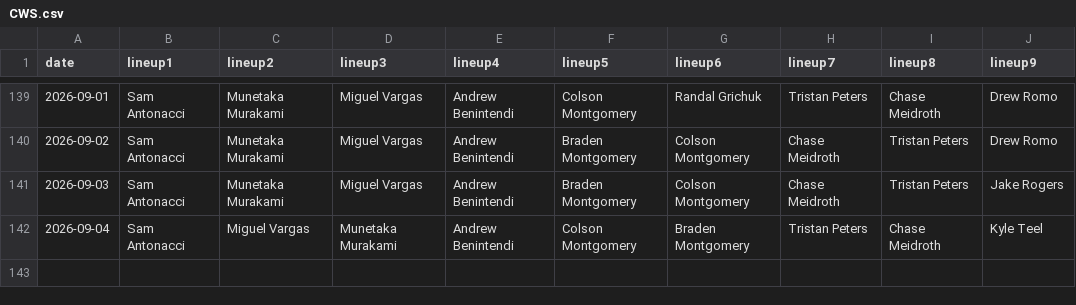
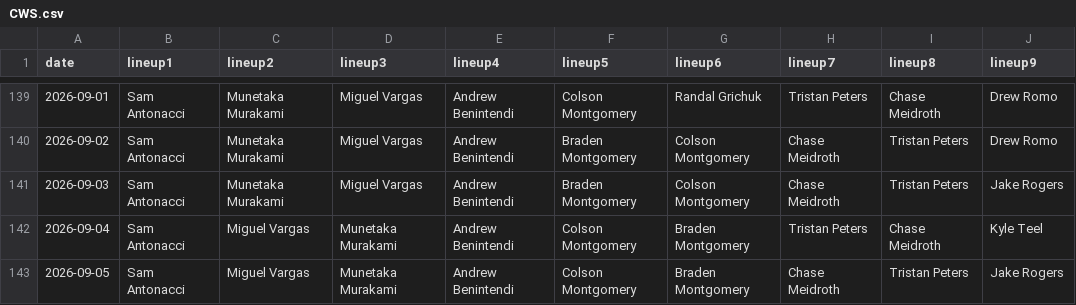
Before and after one commit to fantasy-toolz/batting-order, a CSV file: data/2026/CWS.csv, drawn as a sheet; only a part is shown, gaps mark what is left out; the diff names each change by its address in the sheet, - before the commit and + after, or states it on an @@ line.

```diff
--- a/data/2026/CWS.csv
+++ b/data/2026/CWS.csv
+row 143: 2026-09-05 | Sam Antonacci | Miguel Vargas | Munetaka Murakami | Andrew Benintendi | Colson Montgomery | Braden Montgomery | Chase Meidroth | Tristan Peters | Jake Rogers
```
Also changed, not shown: data/2026/BAL.csv, data/2026/SD.csv, 31 other files.
